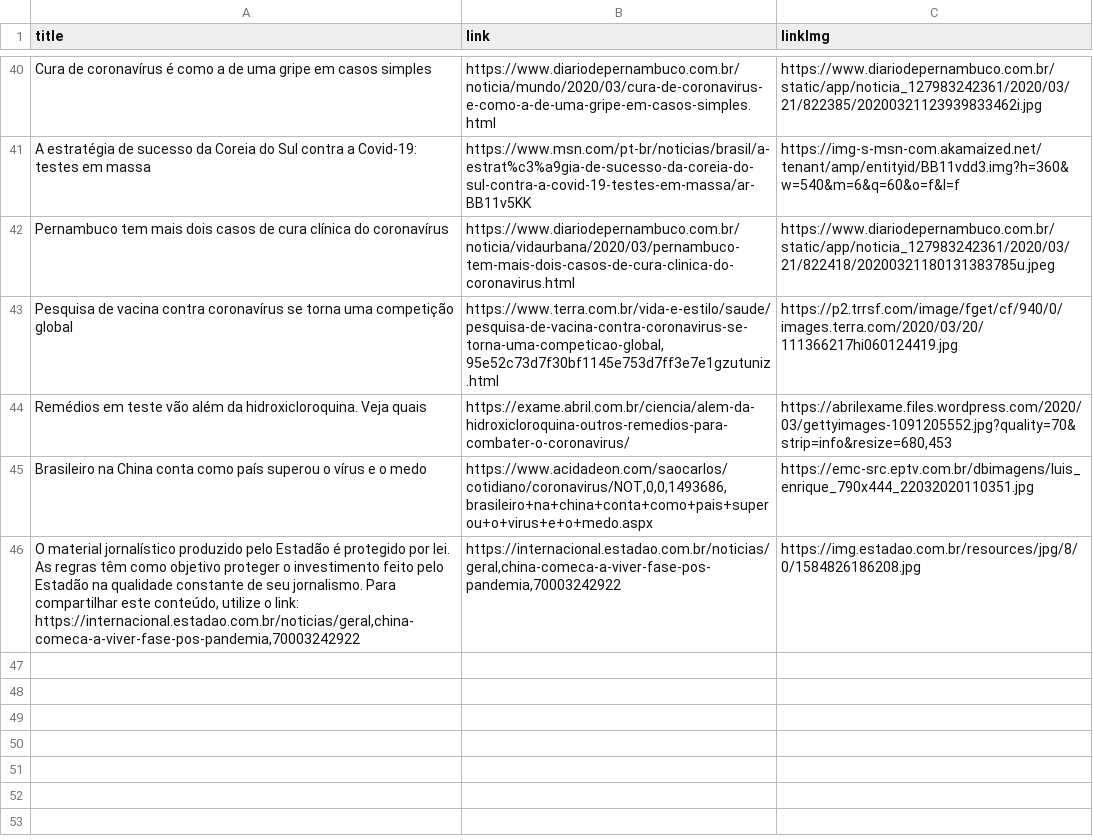
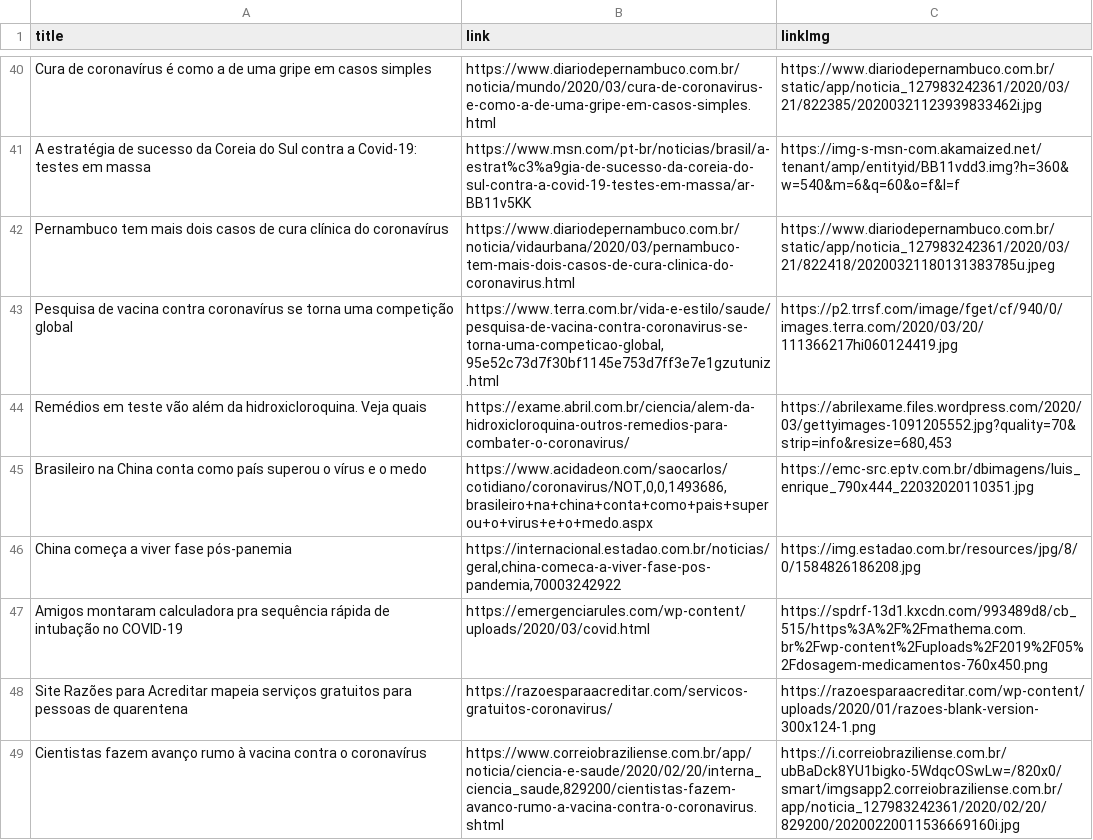
Before and after one commit to thegoodnews-team/corona-news-frontend, a CSV file: public/news.csv, drawn as a sheet; only a part is shown, gaps mark what is left out.

```diff
--- a/public/news.csv
+++ b/public/news.csv
@@ -46,2 +46,5 @@ Remédios em teste vão além da hidroxicloroquina. Veja quais,https://exame.abr
 Brasileiro na China conta como país superou o vírus e o medo,"https://www.acidadeon.com/saocarlos/cotidiano/coronavirus/NOT,0,0,1493686,brasileiro+na+china+conta+como+pais+superou+o+virus+e+o+medo.aspx",https://emc-src.eptv.com.br/dbimagens/luis_enrique_790x444_22032020110351.jpg
-"O material jornalístico produzido pelo Estadão é protegido por lei. As regras têm como objetivo proteger o investimento feito pelo Estadão na qualidade constante de seu jornalismo. Para compartilhar este conteúdo, utilize o link: https://internacional.estadao.com.br/noticias/geral,china-comeca-a-viver-fase-pos-pandemia,70003242922","https://internacional.estadao.com.br/noticias/geral,china-comeca-a-viver-fase-pos-pandemia,70003242922",https://img.estadao.com.br/resources/jpg/8/0/1584826186208.jpg
+China começa a viver fase pós-panemia,"https://internacional.estadao.com.br/noticias/geral,china-comeca-a-viver-fase-pos-pandemia,70003242922",https://img.estadao.com.br/resources/jpg/8/0/1584826186208.jpg
+Amigos montaram calculadora pra sequência rápida de intubação no COVID-19,https://emergenciarules.com/wp-content/uploads/2020/03/covid.html,https://spdrf-13d1.kxcdn.com/993489d8/cb_515/https%3A%2F%2Fmathema.com.br%2Fwp-content%2Fuploads%2F2019%2F05%2Fdosagem-medicamentos-760x450.png
+Site Razões para Acreditar mapeia serviços gratuitos para pessoas de quarentena,https://razoesparaacreditar.com/servicos-gratuitos-coronavirus/,https://razoesparaacreditar.com/wp-content/uploads/2020/01/razoes-blank-version-300x124-1.png
+Cientistas fazem avanço rumo à vacina contra o coronavírus,"https://www.correiobraziliense.com.br/app/noticia/ciencia-e-saude/2020/02/20/interna_ciencia_saude,829200/cientistas-fazem-avanco-rumo-a-vacina-contra-o-coronavirus.shtml",https://i.correiobraziliense.com.br/ubBaDck8YU1bigko-5WdqcOSwLw=/820x0/smart/imgsapp2.correiobraziliense.com.br/app/noticia_127983242361/2020/02/20/829200/20200220011536669160i.jpg
```
Also changed, not shown: 5 other files.
